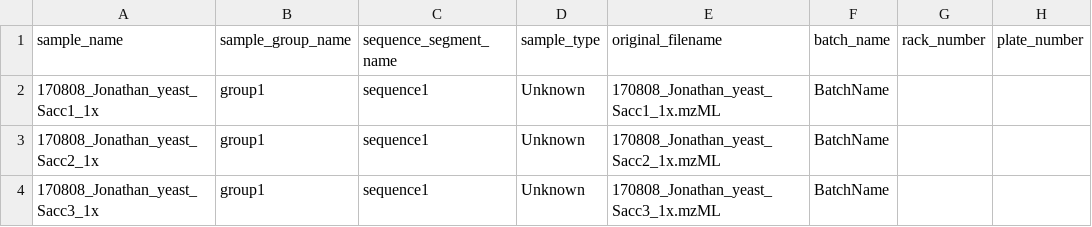
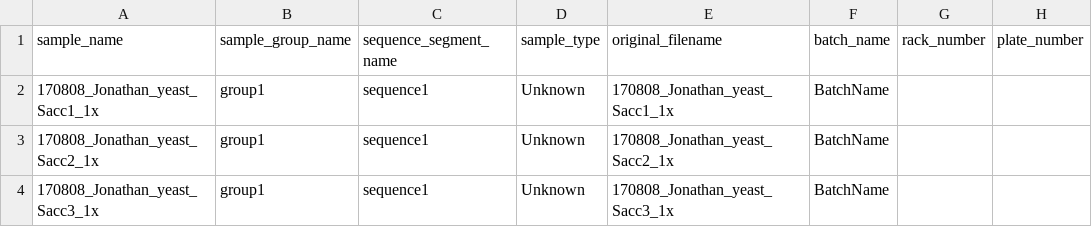
Before and after one commit to AutoFlowResearch/SmartPeak, a CSV file: src/examples/data/LCMS_MRM_Unknowns/sequence.csv, drawn as a sheet; only a part is shown; the diff names each change by its address in the sheet, - before the commit and + after, or states it on an @@ line.

Commit message:
fix: updates to example sequence templates

```diff
--- a/src/examples/data/LCMS_MRM_Unknowns/sequence.csv
+++ b/src/examples/data/LCMS_MRM_Unknowns/sequence.csv
-E2 (original_filename): 170808_Jonathan_yeast_Sacc1_1x.mzML
+E2 (original_filename): 170808_Jonathan_yeast_Sacc1_1x
-E3 (original_filename): 170808_Jonathan_yeast_Sacc2_1x.mzML
+E3 (original_filename): 170808_Jonathan_yeast_Sacc2_1x
-E4 (original_filename): 170808_Jonathan_yeast_Sacc3_1x.mzML
+E4 (original_filename): 170808_Jonathan_yeast_Sacc3_1x
```
Also changed, not shown: src/examples/data/GCMS_SIM_Unknowns/sequence.csv.
